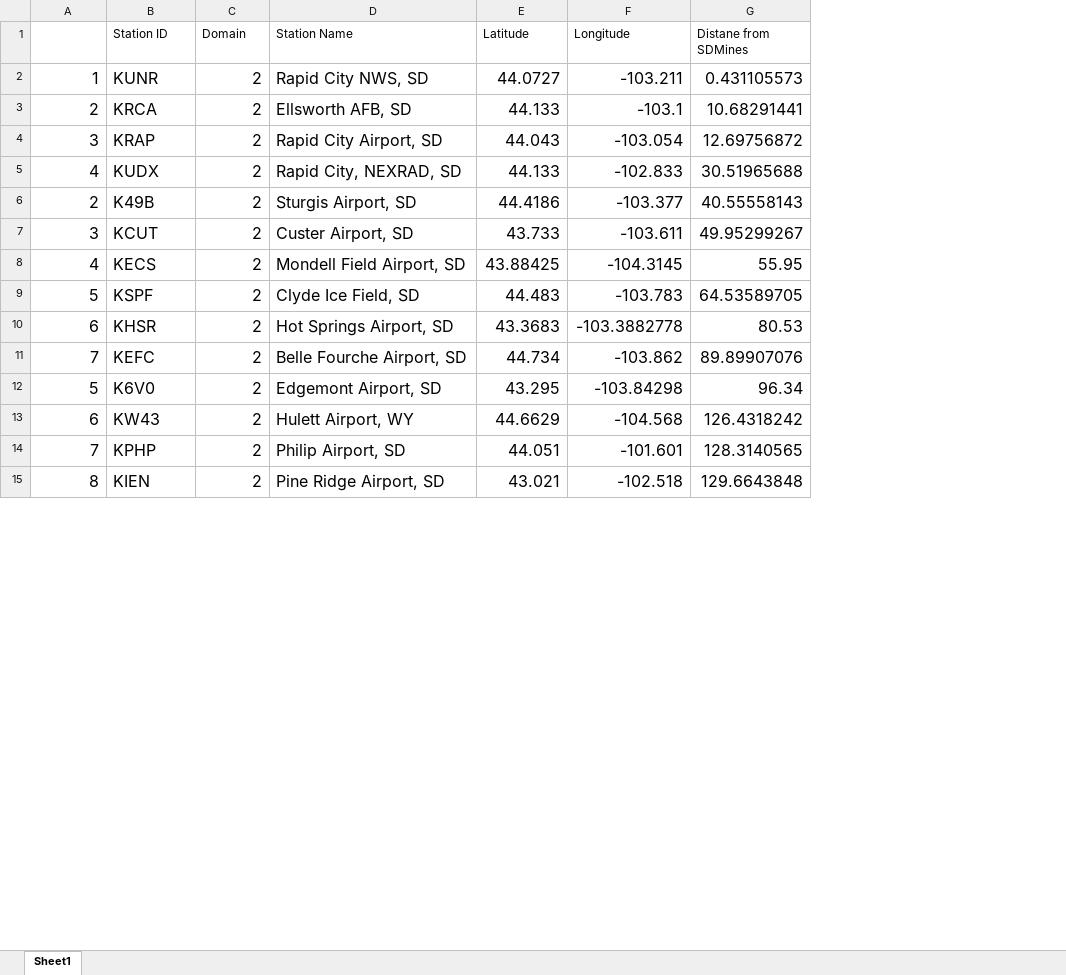
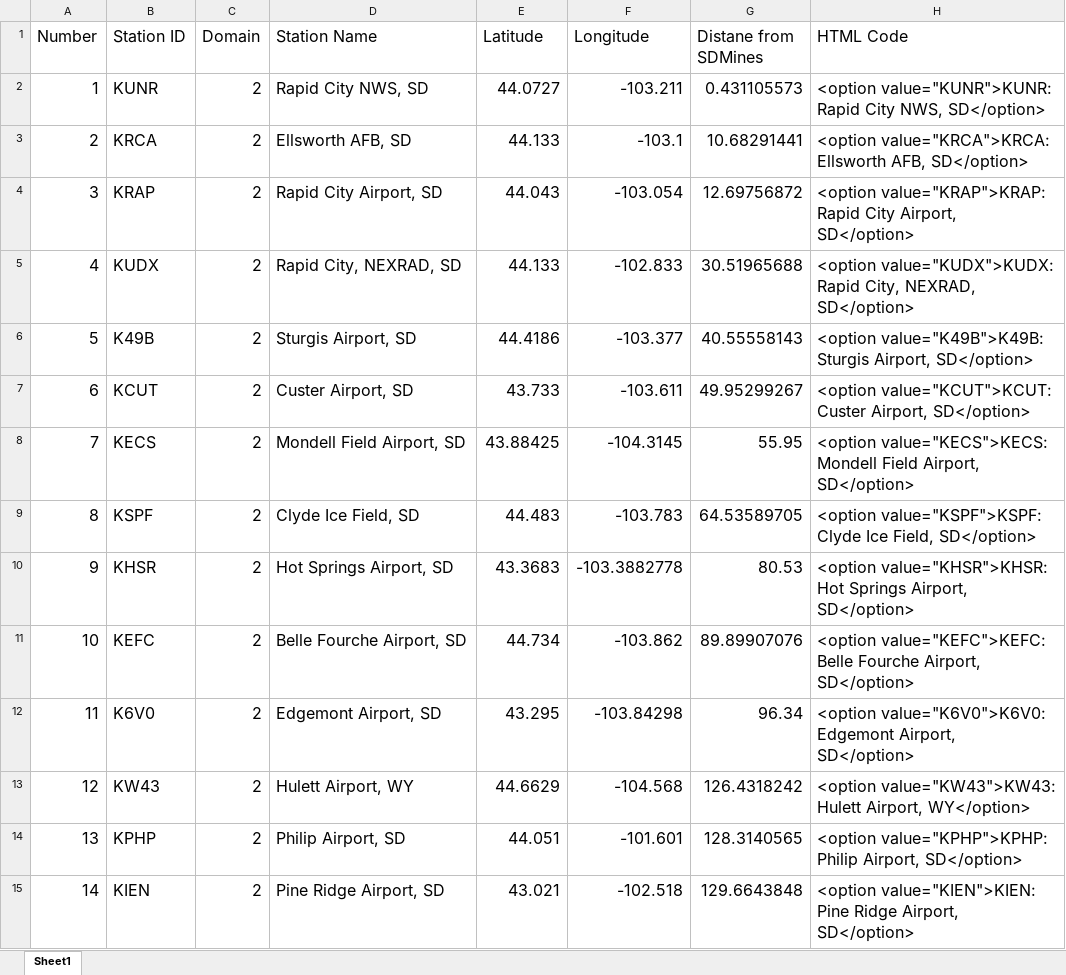
Before and after one commit to wjcapehart/SD_Mines_WRF_REALTIME, an Excel workbook: namelist_files_and_local_scripts/time_series_station_files_2_dom_all.xlsx, sheet Sheet1, drawn as a sheet; only a part is shown; values as stored, in another font and other column widths than the file's, no borders; the diff covers the shown part only; the diff names each change by its address in the sheet, - before the commit and + after, or states it on an @@ line.

```diff
--- a/namelist_files_and_local_scripts/time_series_station_files_2_dom_all.xlsx (sheet Sheet1)
+++ b/namelist_files_and_local_scripts/time_series_station_files_2_dom_all.xlsx (sheet Sheet1)
+column H (HTML Code), rows 2-15: <option value="KUNR">KUNR: Rapid City NWS, SD</option> | <option value="KRCA">KRCA: Ellsworth AFB, SD</option> | <option value="KRAP">KRAP: Rapid City Airport, SD</option> | <option value="KUDX">KUDX: Rapid City, NEXRAD, SD</option> | <option value="K49B">K49B: Sturgis Airport, SD</option> | <option value="KCUT">KCUT: Custer Airport, SD</option> | <option value="KECS">KECS: Mondell Field Airport, SD</option> | <option value="KSPF">KSPF: Clyde Ice Field, SD</option> | <option value="KHSR">KHSR: Hot Springs Airport, SD</option> | <option value="KEFC">KEFC: Belle Fourche Airport, SD</option> | <option value="K6V0">K6V0: Edgemont Airport, SD</option> | <option value="KW43">KW43: Hulett Airport, WY</option> | <option value="KPHP">KPHP: Philip Airport, SD</option> | <option value="KIEN">KIEN: Pine Ridge Airport, SD</option>
-A1: (empty)
+A1: Number
@@ B1:G1 text size: larger @@
-A6 (Number): 2
+A6 (Number): 5
-A7 (Number): 3
+A7 (Number): 6
-A8 (Number): 4
+A8 (Number): 7
-A9 (Number): 5
+A9 (Number): 8
-A10 (Number): 6
+A10 (Number): 9
-A11 (Number): 7
+A11 (Number): 10
-A12 (Number): 5
+A12 (Number): 11
-A13 (Number): 6
+A13 (Number): 12
-A14 (Number): 7
+A14 (Number): 13
-A15 (Number): 8
+A15 (Number): 14
```
Also changed, not shown: 6 added rows, 5 removed rows and 39 edited cells elsewhere in this sheet, formulas that keep their value, namelist_files_and_local_scripts/time_series_station_files_1_dom_all.xlsx, 1 other file.
